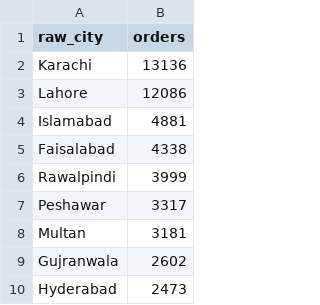
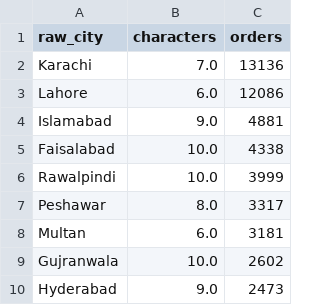
Before and after one commit to Abdulsamee-As/kaarobar-marketplace-analytics, a CSV file: outputs/profile_city_spellings.csv, drawn as a sheet; only a part is shown; the diff names each change by its address in the sheet, - before the commit and + after, or states it on an @@ line.

```diff
--- a/outputs/profile_city_spellings.csv
+++ b/outputs/profile_city_spellings.csv
+column B (characters), rows 2-10: 7.0 | 6.0 | 9.0 | 10.0 | 10.0 | 8.0 | 6.0 | 10.0 | 9.0
```
Also changed, not shown: outputs/cohort_retention.csv, outputs/daily_orders.csv, 30 other files.
